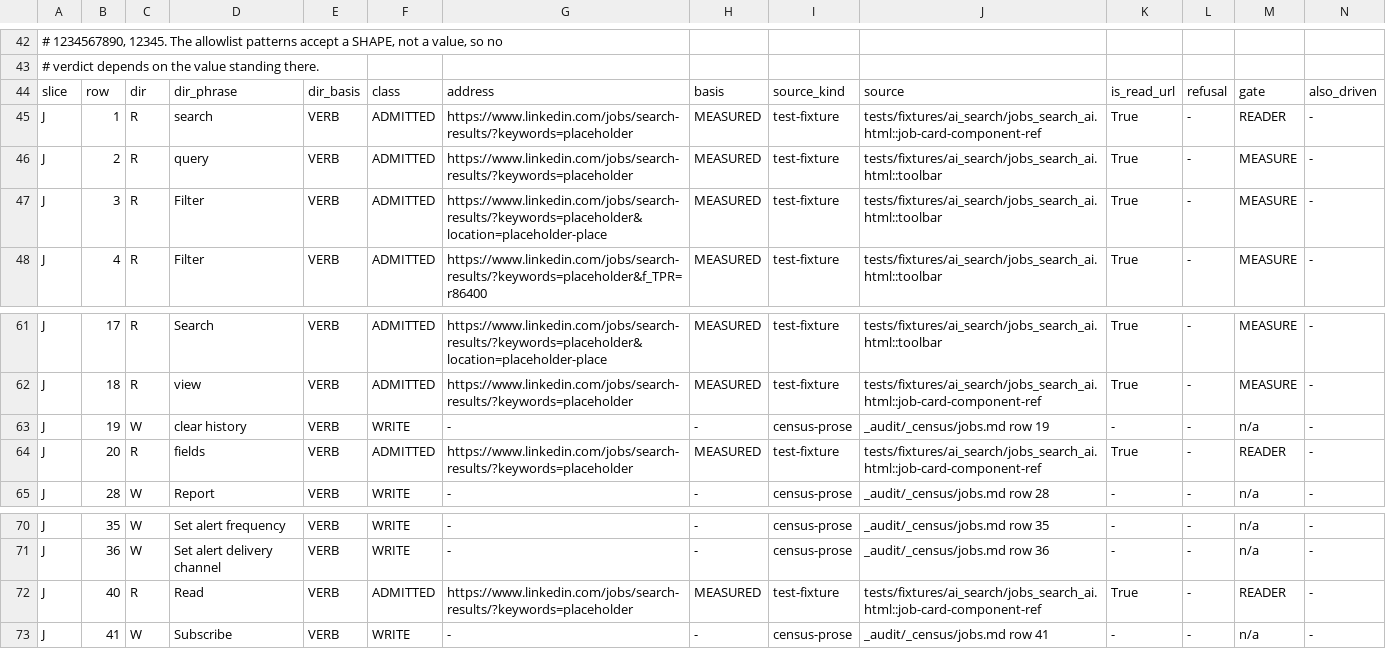
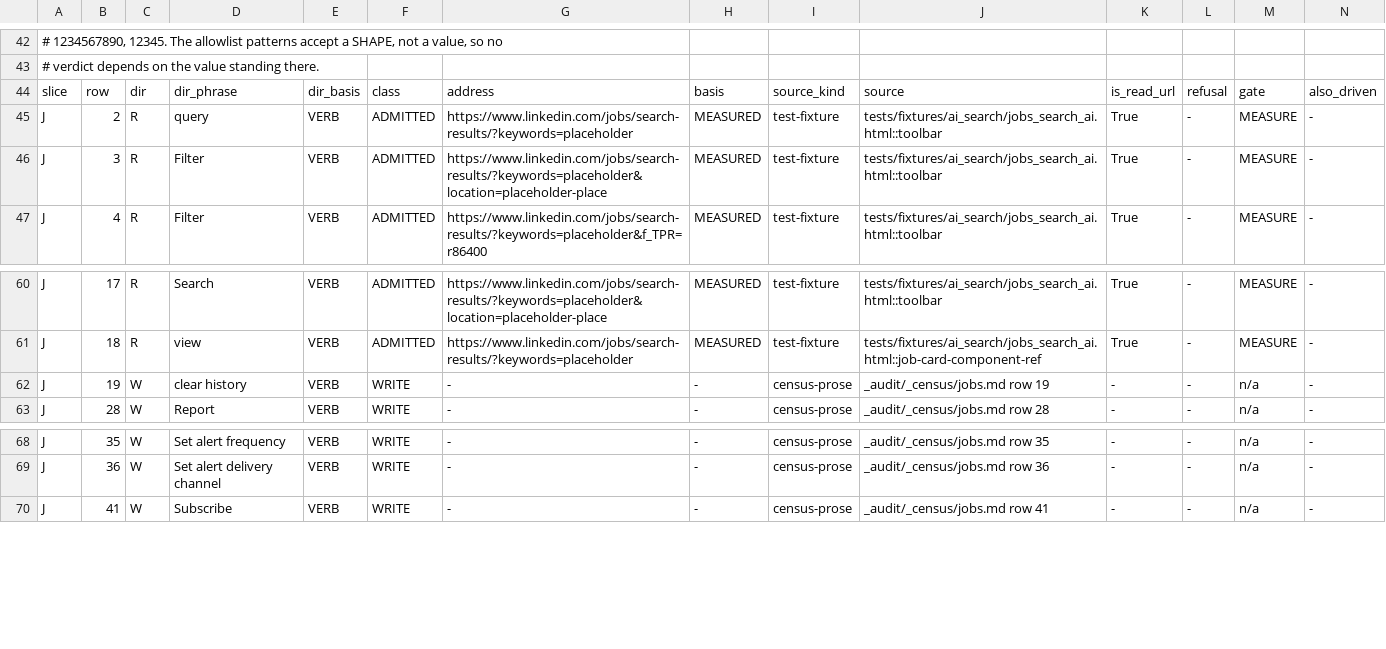
Before and after one commit to Sundeepg98/linkedin-mcp, a TSV file: _audit/_census/jobs-directions.tsv, drawn as a sheet; only a part is shown, gaps mark what is left out; rows hold the shown columns only; the diff names each change by its address in the sheet, - before the commit and + after, or states it on an @@ line.

Commit message:
search: the AI job search is the keyword search's own route (J 1, J 20, J 40)
LinkedIn's classic job search no longer serves (live session 12, load 3:
its address redirected to the AI search). linkedin_search_jobs now asks
for /jobs/search-results/?keywords=<words> when every argument it sets is
honoured there, reads it as its primary route, and reads each card's
hiring chip. A call setting an argument the AI route refuses keeps its
classic composition and refuses by name on the AI landing, as before; a
classic page served at the AI address is still read by the classic
reader, and an AI-routed easy_apply answered with it refuses.

The evidence is session 12's own two AI loads: word skeletons built from
the keyed skeletons by scripts/_build_jobs7_word_skeletons.py, LinkedIn's
words written where their keyed shapes matched and the card and alert
keys by their grammar, refused unless the card count equals the session's
live reading (25 and 18).

Census: J 1, J 20 and J 40 GAP -> COVERED-UNFIRED, never fired; pins set
from census_completion --check. C-SRCH-0b re-aimed: a nonsense token drew
18 near matches, so the zero is sought through a narrowed search instead.
Record: _audit/2026-11-27-jobs7.md.

```diff
--- a/_audit/_census/jobs-directions.tsv
+++ b/_audit/_census/jobs-directions.tsv
-row 45: J | 1 | R | search | VERB | ADMITTED | https://www.linkedin.com/jobs/search-results/?keywords=placeholder | MEASURED | test-fixture | tests/fixtures/ai_search/jobs_search_ai.html::job-card-component-ref | True | - | READER | -
-row 64: J | 20 | R | fields | VERB | ADMITTED | https://www.linkedin.com/jobs/search-results/?keywords=placeholder | MEASURED | test-fixture | tests/fixtures/ai_search/jobs_search_ai.html::job-card-component-ref | True | - | READER | -
-row 72: J | 40 | R | Read | VERB | ADMITTED | https://www.linkedin.com/jobs/search-results/?keywords=placeholder | MEASURED | test-fixture | tests/fixtures/ai_search/jobs_search_ai.html::job-card-component-ref | True | - | READER | -
```
Also changed, not shown: _audit/_census/blocker-map.tsv, _audit/_census/capture-queue.tsv, 19 other files.
